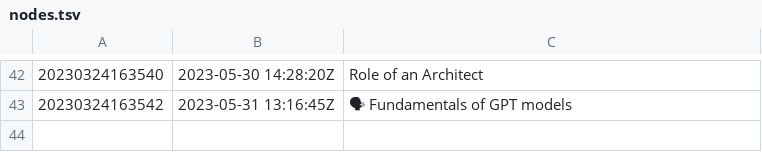
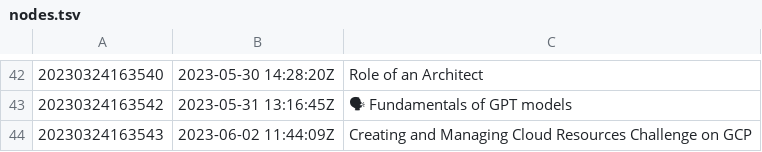
Before and after one commit to AugustasV/zet, a TSV file: dex/nodes.tsv, drawn as a sheet; only a part is shown, gaps mark what is left out; the diff names each change by its address in the sheet, - before the commit and + after, or states it on an @@ line.

Commit message:
Creating and Managing Cloud Resources Challenge on GCP

```diff
--- a/dex/nodes.tsv
+++ b/dex/nodes.tsv
+row 44: 20230324163543 | 2023-06-02 11:44:09Z | Creating and Managing Cloud Resources Challenge on GCP
```
Also changed, not shown: 3 other files.
